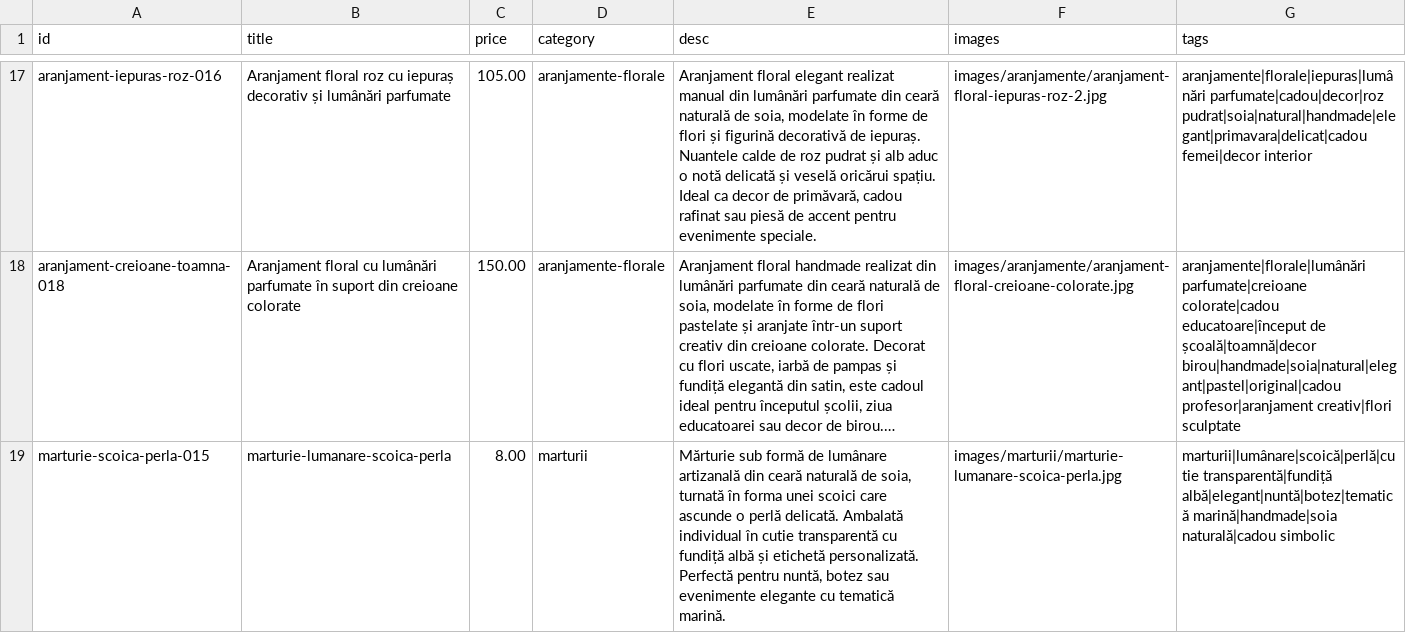
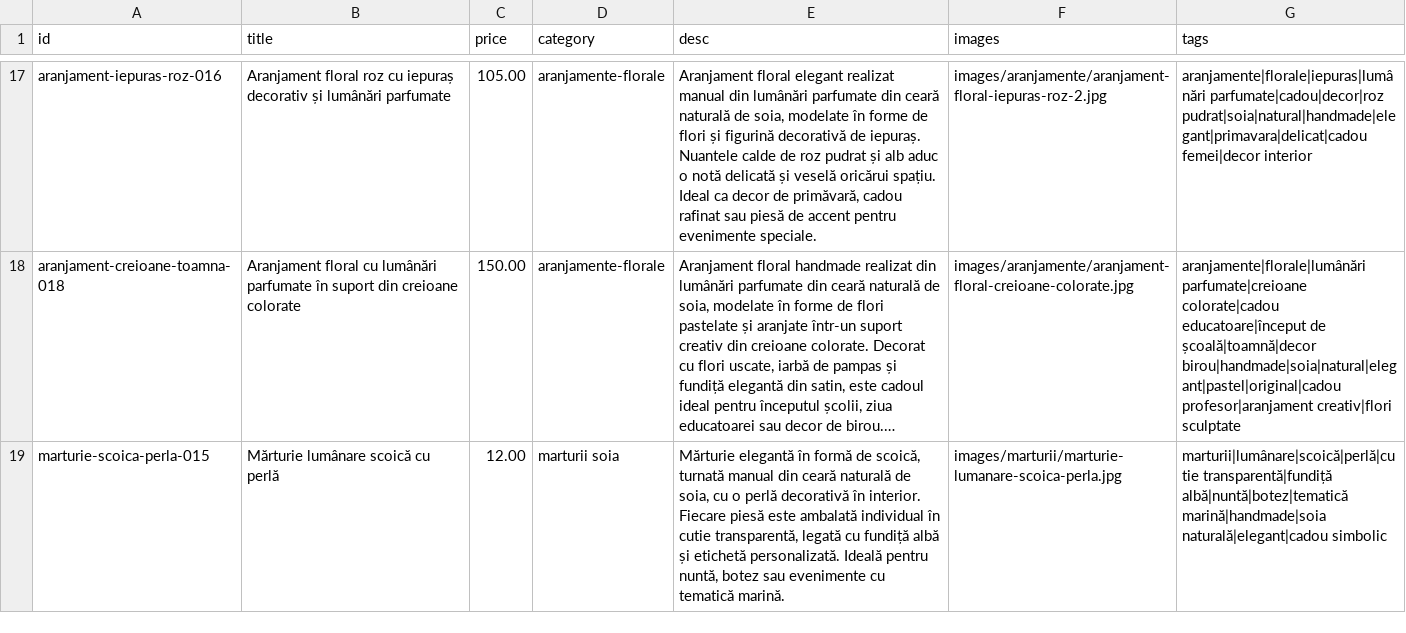
Before and after one commit to ionitadelia2-hub/boundlesscollection-site, a CSV file: content/products.csv, drawn as a sheet; only a part is shown, gaps mark what is left out; long unchanged cells end in …; the diff names each change by its address in the sheet, - before the commit and + after, or states it on an @@ line.

```diff
--- a/content/products.csv
+++ b/content/products.csv
-B19 (title): marturie-lumanare-scoica-perla
+B19 (title): Mărturie lumânare scoică cu perlă
-C19 (price): 8.00
+C19 (price): 12.00
-D19 (category): marturii
+D19 (category): marturii soia
-E19 (desc): Mărturie sub formă de lumânare artizanală din ceară naturală de soia, turnată în forma unei scoici care ascunde o perlă delicată. Ambalată individual în cutie transparentă cu fundiță albă și etichetă personalizată. Perfectă pentru nuntă, botez sau evenimente elegante cu tematică…
+E19 (desc): Mărturie elegantă în formă de scoică, turnată manual din ceară naturală de soia, cu o perlă decorativă în interior. Fiecare piesă este ambalată individual în cutie transparentă, legată cu fundiță albă și etichetă personalizată. Ideală pentru nuntă, botez sau evenimente cu tematică…
-G19 (tags): marturii|lumânare|scoică|perlă|cutie transparentă|fundiță albă|elegant|nuntă|botez|tematică marină|handmade|soia naturală|cadou simbolic
+G19 (tags): marturii|lumânare|scoică|perlă|cutie transparentă|fundiță albă|nuntă|botez|tematică marină|handmade|soia naturală|elegant|cadou simbolic
```
Also changed, not shown: public/content/products.csv, 6 other files.
